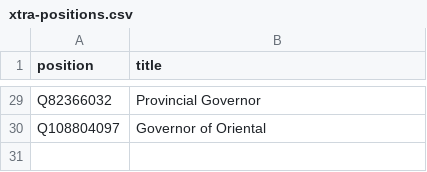
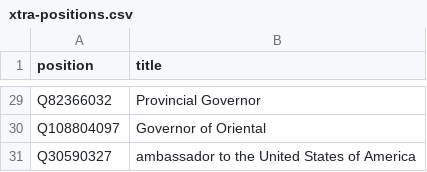
Before and after one commit to every-politician-scrapers/congo-kinshasa-ministers, a CSV file: wikidata/xtra-positions.csv, drawn as a sheet; only a part is shown, gaps mark what is left out; the diff names each change by its address in the sheet, - before the commit and + after, or states it on an @@ line.

Commit message:
add more ambassadorial positions

```diff
--- a/wikidata/xtra-positions.csv
+++ b/wikidata/xtra-positions.csv
+row 31: Q30590327 | ambassador to the United States of America
```
